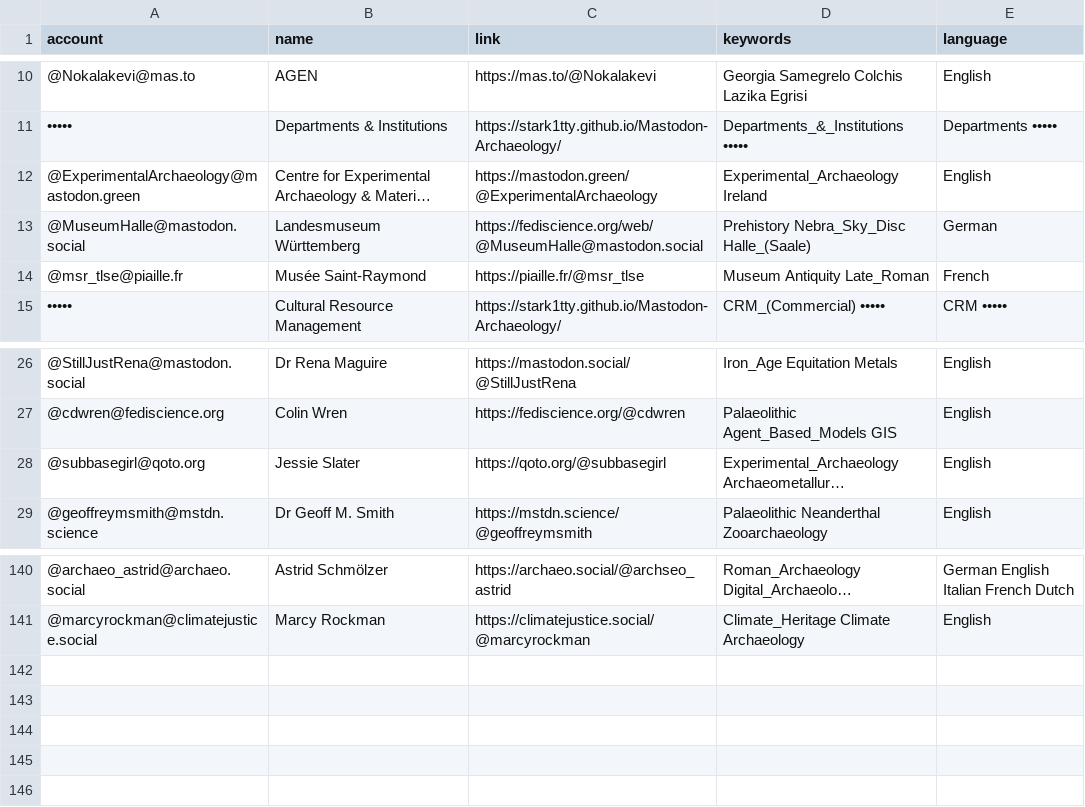
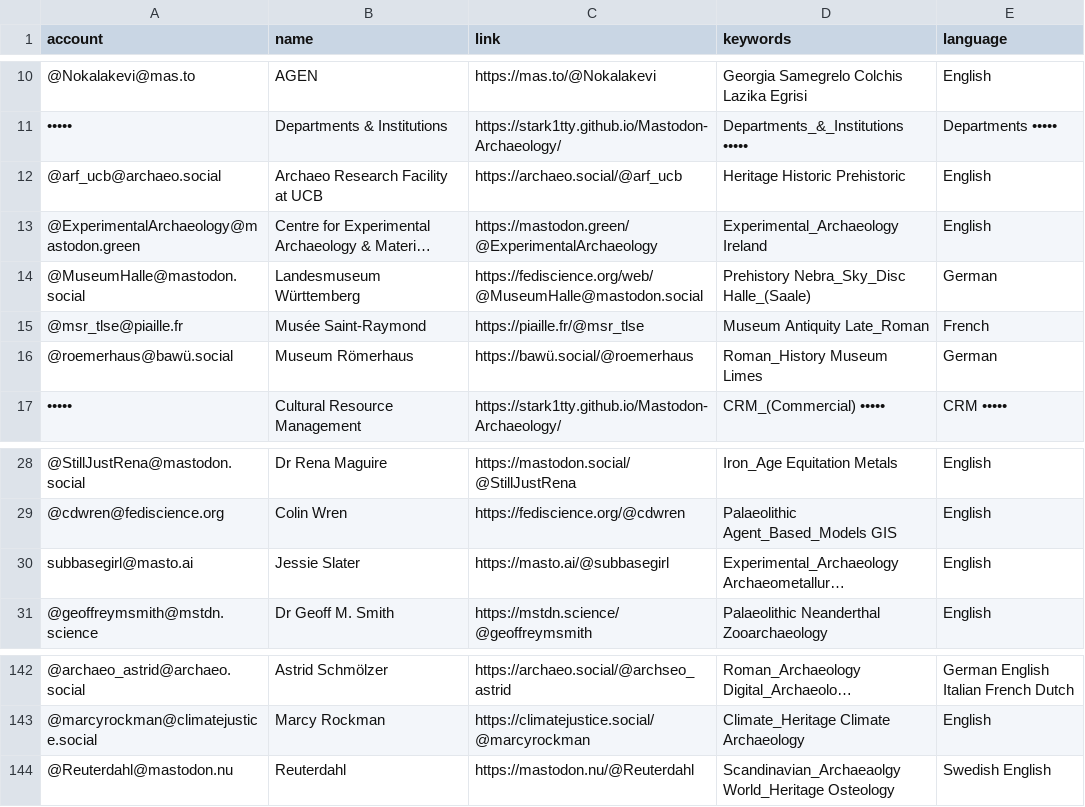
Before and after one commit to steko/Mastodon-Archaeology, a CSV file: resources/users.csv, drawn as a sheet; only a part is shown, gaps mark what is left out; long unchanged cells end in …; addresses are those after the commit; the diff names each change by its address in the sheet, - before the commit and + after, or states it on an @@ line.

Commit message:
Update users.csv
+1 individual 2 museums 1 update

```diff
--- a/resources/users.csv
+++ b/resources/users.csv
+row 12: @arf_ucb@archaeo.social | Archaeo Research Facility at UCB | https://archaeo.social/@arf_ucb | Heritage Historic Prehistoric | English
+row 16: @roemerhaus@bawü.social | Museum Römerhaus | https://bawü.social/@roemerhaus | Roman_History Museum Limes | German
-A30 (account): @subbasegirl@qoto.org
+A30 (account): subbasegirl@masto.ai
-C30 (link): https://qoto.org/@subbasegirl
+C30 (link): https://masto.ai/@subbasegirl
+row 144: @Reuterdahl@mastodon.nu | Reuterdahl | https://mastodon.nu/@Reuterdahl | Scandinavian_Archaeaolgy World_Heritage Osteology | Swedish English
```
